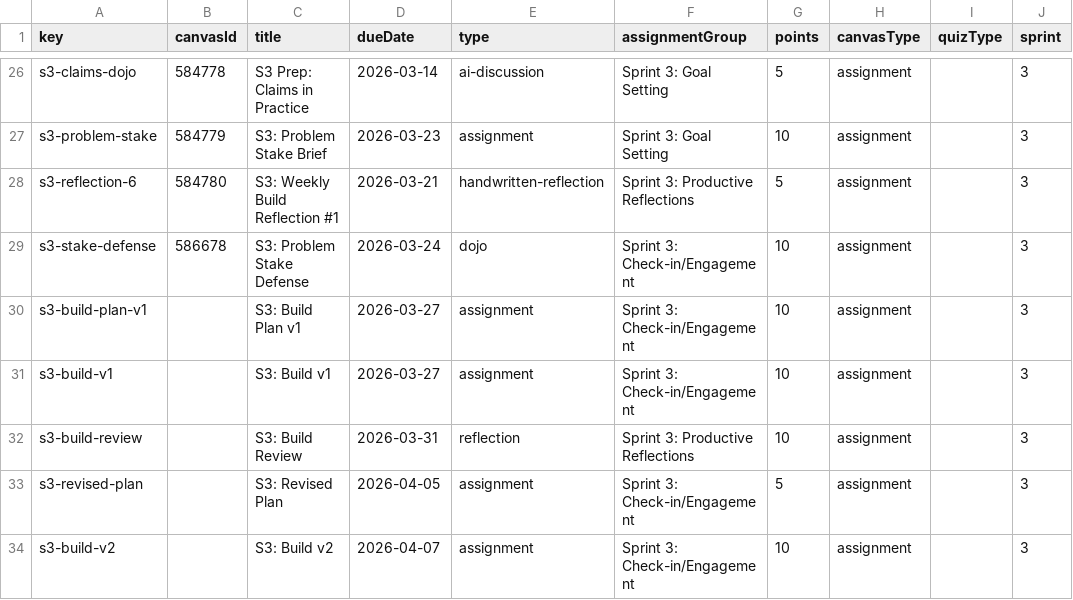
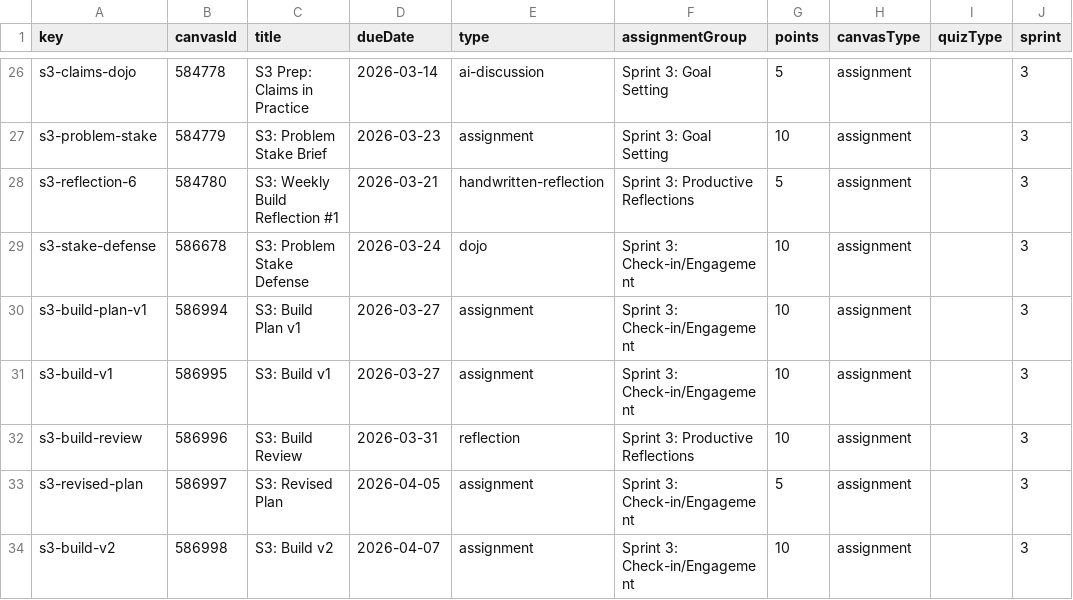
Before and after one commit to profsathya/Common-Curriculum, a CSV file: config/cst395-assignments.csv, drawn as a sheet; only a part is shown, gaps mark what is left out; the diff names each change by its address in the sheet, - before the commit and + after, or states it on an @@ line.

```diff
--- a/config/cst395-assignments.csv
+++ b/config/cst395-assignments.csv
-B30 (canvasId): (empty)
+B30 (canvasId): 586994
-B31 (canvasId): (empty)
+B31 (canvasId): 586995
-B32 (canvasId): (empty)
+B32 (canvasId): 586996
-B33 (canvasId): (empty)
+B33 (canvasId): 586997
-B34 (canvasId): (empty)
+B34 (canvasId): 586998
```
Also changed, not shown: 6 other files.
